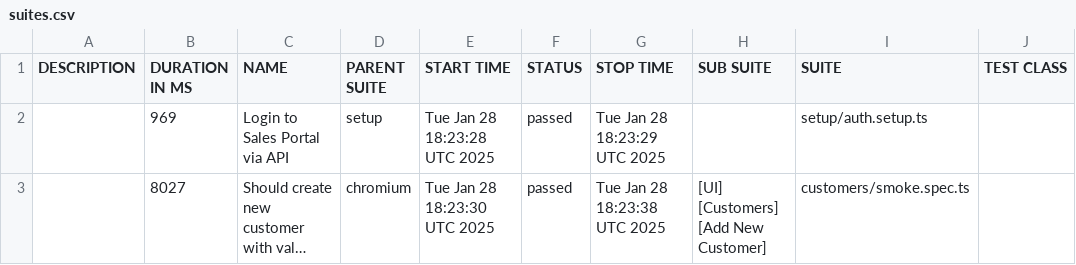
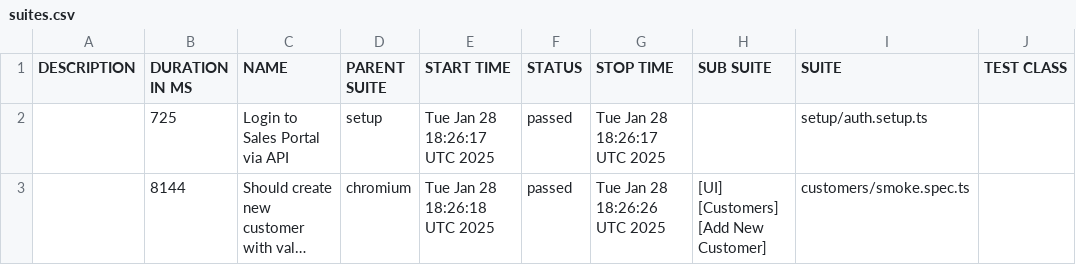
Before and after one commit to anatoly-karpovich/aqa-pw-3, a CSV file: allure-report/data/suites.csv, drawn as a sheet; only a part is shown; long unchanged cells end in …; the diff names each change by its address in the sheet, - before the commit and + after, or states it on an @@ line.

```diff
--- a/allure-report/data/suites.csv
+++ b/allure-report/data/suites.csv
-B2 (DURATION IN MS): 969
+B2 (DURATION IN MS): 725
-E2 (START TIME): Tue Jan 28 18:23:28 UTC 2025
+E2 (START TIME): Tue Jan 28 18:26:17 UTC 2025
-G2 (STOP TIME): Tue Jan 28 18:23:29 UTC 2025
+G2 (STOP TIME): Tue Jan 28 18:26:17 UTC 2025
-B3 (DURATION IN MS): 8027
+B3 (DURATION IN MS): 8144
-E3 (START TIME): Tue Jan 28 18:23:30 UTC 2025
+E3 (START TIME): Tue Jan 28 18:26:18 UTC 2025
-G3 (STOP TIME): Tue Jan 28 18:23:38 UTC 2025
+G3 (STOP TIME): Tue Jan 28 18:26:26 UTC 2025
```
Also changed, not shown: 26 other files.
